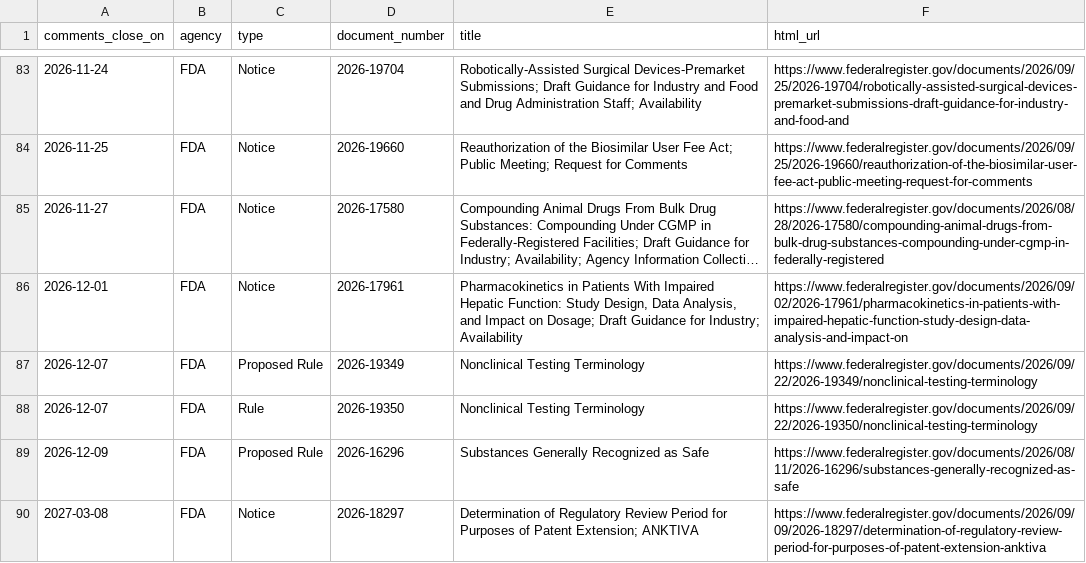
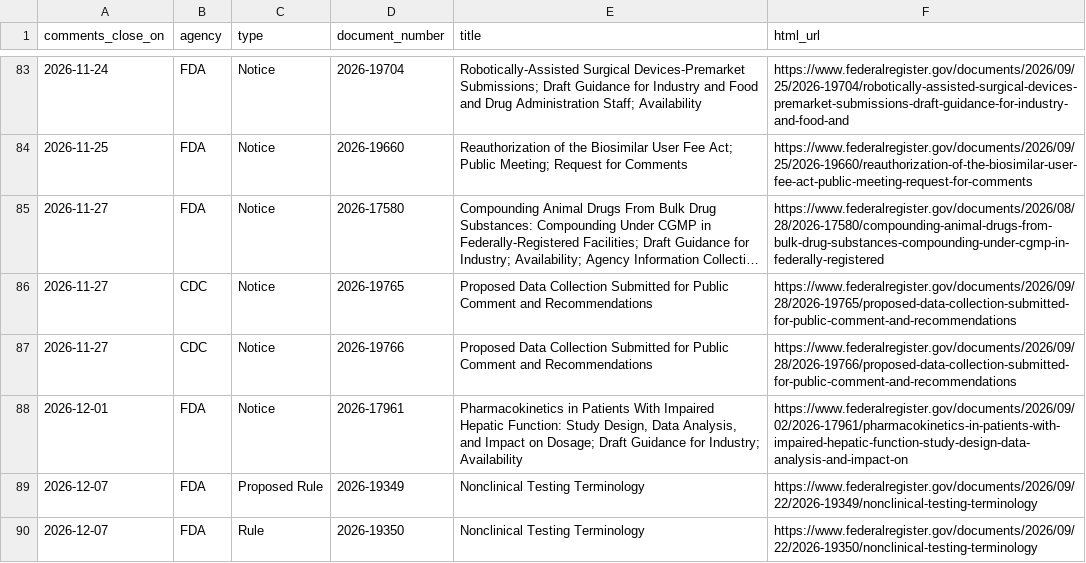
Before and after one commit to grokbotops/fr-deadline-board, a CSV file: deadlines.csv, drawn as a sheet; only a part is shown, gaps mark what is left out; the shorter side is filled out with more unchanged rows; long unchanged cells end in …; the diff names each change by its address in the sheet, - before the commit and + after, or states it on an @@ line.

Commit message:
Sat 2026-09-26 weekend board refresh — 93 open, no CLOSE DAY
Saturday FR pubs empty; +9 Mon 9/28 advance docs in archive.
Refreshed open board, RSS, this-week, what-closed, ICS, weekend-digest.
No sat-closes.html (zero closes today). AI desk; not legal advice.

```diff
--- a/deadlines.csv
+++ b/deadlines.csv
+row 86: 2026-11-27 | CDC | Notice | 2026-19765 | Proposed Data Collection Submitted for Public Comment and Recommendations | https://www.federalregister.gov/documents/2026/09/28/2026-19765/proposed-data-collection-submitted-for-public-comment-and-recommendations
+row 87: 2026-11-27 | CDC | Notice | 2026-19766 | Proposed Data Collection Submitted for Public Comment and Recommendations | https://www.federalregister.gov/documents/2026/09/28/2026-19766/proposed-data-collection-submitted-for-public-comment-and-recommendations
```
Also changed, not shown: 7 other files.
